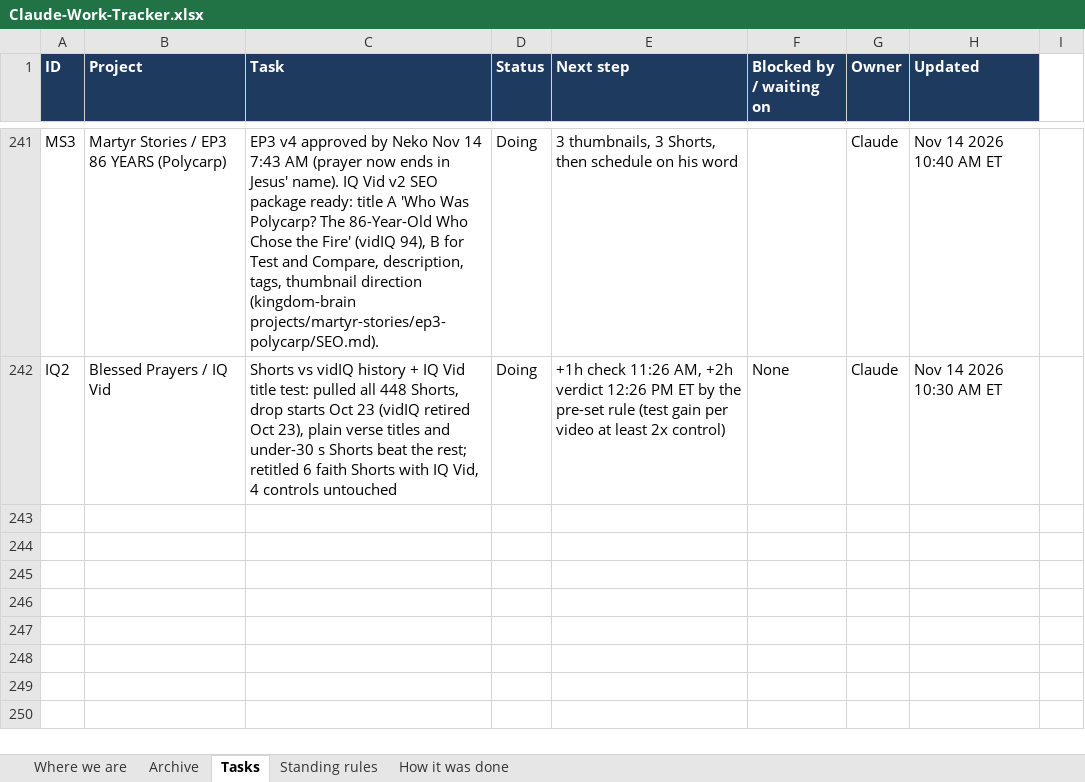
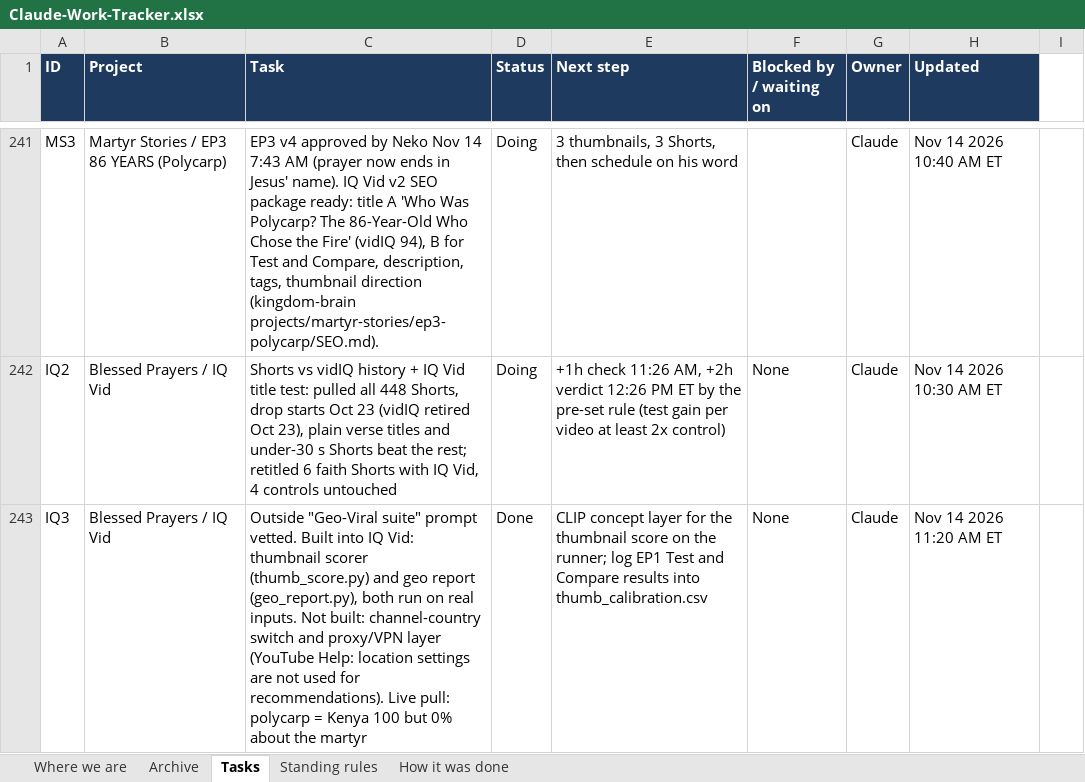
Before and after one commit to nekohusser-beep/morning-word-videos., an Excel workbook: overnight/Claude-Work-Tracker.xlsx, sheet Tasks, drawn as a sheet; only a part is shown, gaps mark what is left out; values as stored, in another font and other column widths than the file's, no borders; conditional formats not drawn; the diff names each change by its address in the sheet, - before the commit and + after, or states it on an @@ line.

```diff
--- a/overnight/Claude-Work-Tracker.xlsx (sheet Tasks)
+++ b/overnight/Claude-Work-Tracker.xlsx (sheet Tasks)
+row 243: IQ3 | Blessed Prayers / IQ Vid | Outside "Geo-Viral suite" prompt vetted. Built into IQ Vid: thumbnail scorer (thumb_score.py) and geo report (geo_report.py), both run on real inputs. Not built: channel-country switch and proxy/VPN layer (YouTube Help: location settings are not used for recommendations). Live pull: polycarp = Kenya 100 but 0% about the martyr | Done | CLIP concept layer for the thumbnail score on the runner; log EP1 Test and Compare results into thumb_calibration.csv | None | Claude | Nov 14 2026 11:20 AM ET
```
Also changed, not shown: 1 other file.
